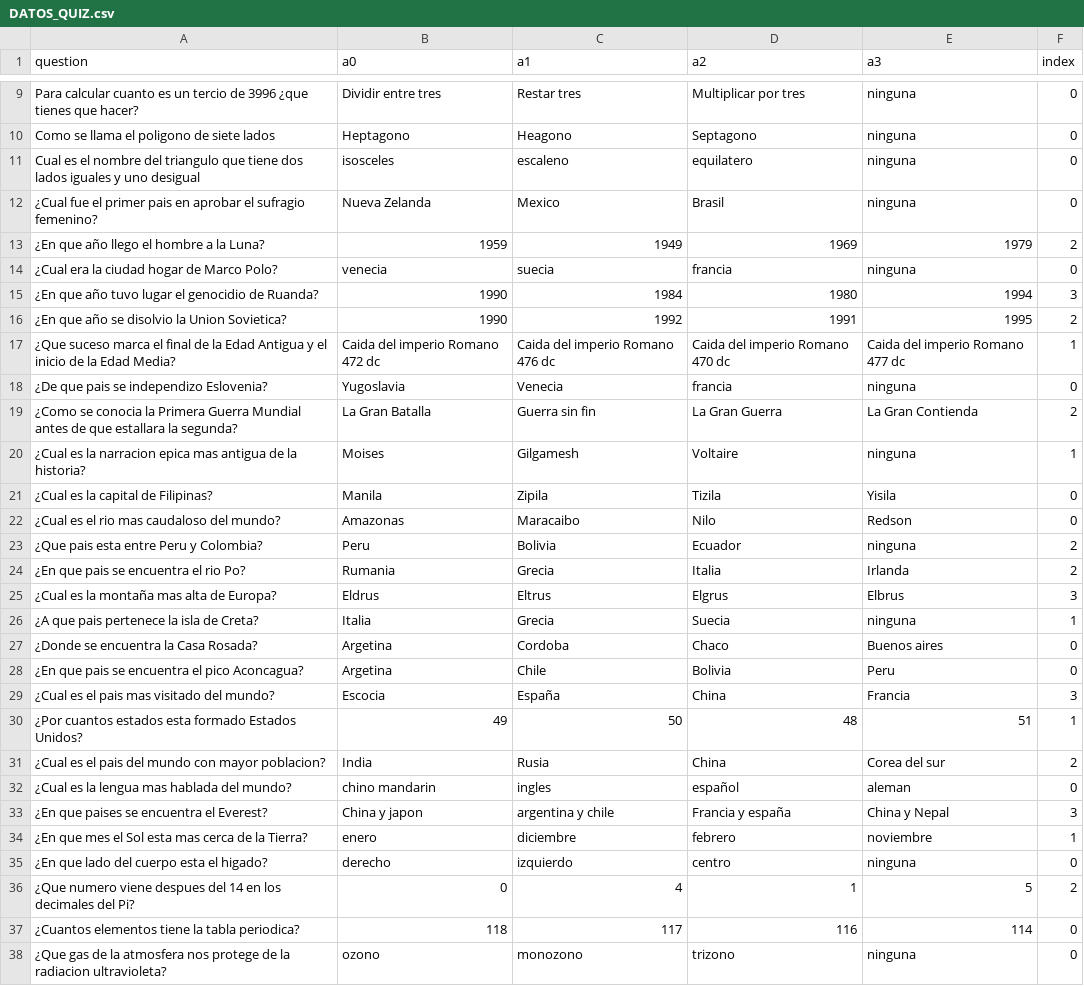
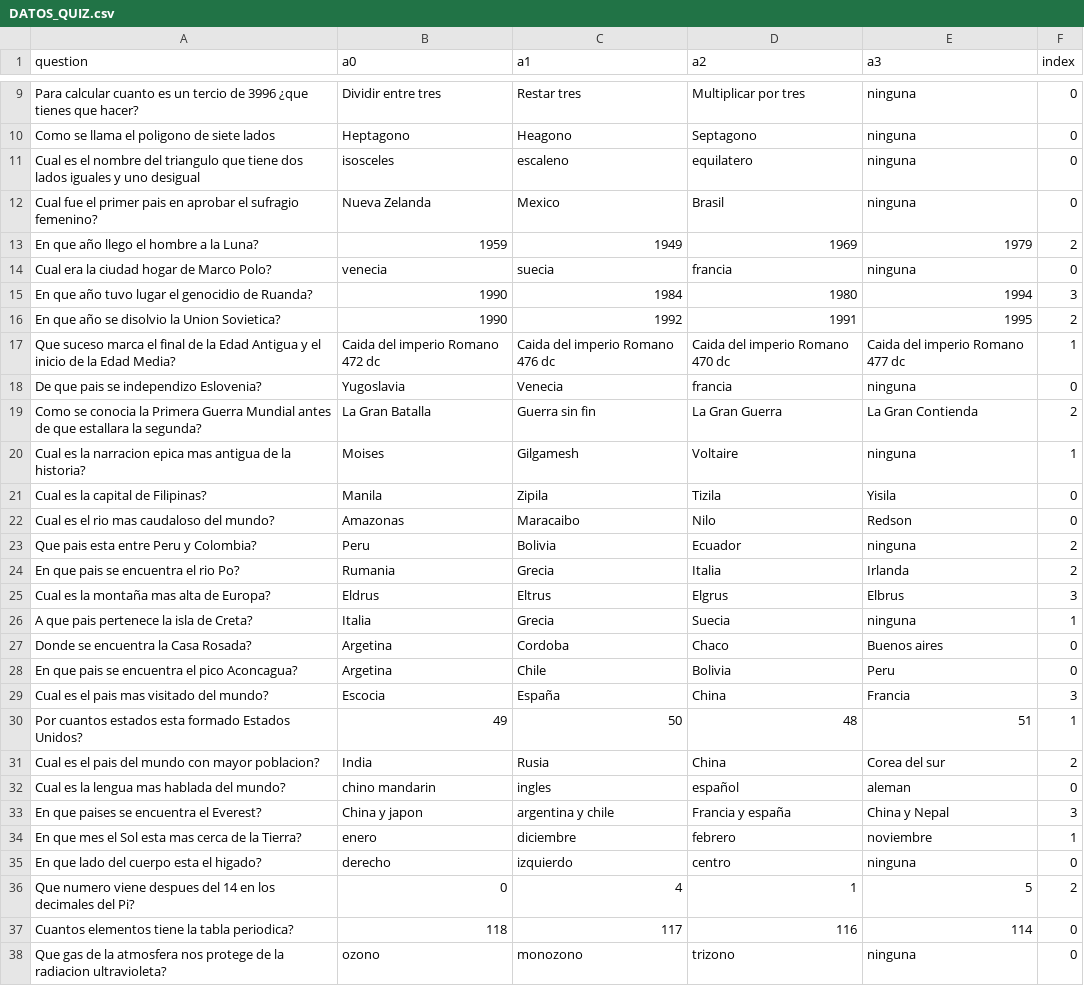
Before and after one commit to MiguelAngelMoyaJulio/RiddleMasterUnity, a CSV file: RIDDLE MASTER/Assets/DATA/DATOS_QUIZ.csv, drawn as a sheet; only a part is shown, gaps mark what is left out; the diff covers the shown part only.

Commit message:
data excel updated

```diff
--- a/RIDDLE MASTER/Assets/DATA/DATOS_QUIZ.csv
+++ b/RIDDLE MASTER/Assets/DATA/DATOS_QUIZ.csv
@@ -11,28 +11,28 @@ Como se llama el poligono de siete lados,Heptagono,Heagono,Septagono,ninguna,0
 Cual es el nombre del triangulo que tiene dos lados iguales y uno desigual,isosceles,escaleno,equilatero,ninguna,0
-¿Cual fue el primer pais en aprobar el sufragio femenino?,Nueva Zelanda,Mexico,Brasil,ninguna,0
-¿En que año llego el hombre a la Luna?,1959,1949,1969,1979,2
-¿Cual era la ciudad hogar de Marco Polo?,venecia,suecia,francia,ninguna,0
-¿En que año tuvo lugar el genocidio de Ruanda?,1990,1984,1980,1994,3
-¿En que año se disolvio la Union Sovietica?,1990,1992,1991,1995,2
-¿Que suceso marca el final de la Edad Antigua y el inicio de la Edad Media?,Caida del imperio Romano 472 dc,Caida del imperio Romano 476 dc,Caida del imperio Romano 470 dc,Caida del imperio Romano 477 dc,1
-¿De que pais se independizo Eslovenia?,Yugoslavia,Venecia,francia,ninguna,0
-¿Como se conocia la Primera Guerra Mundial antes de que estallara la segunda?,La Gran Batalla,Guerra sin fin,La Gran Guerra,La Gran Contienda,2
-¿Cual es la narracion epica mas antigua de la historia?,Moises,Gilgamesh,Voltaire,ninguna,1
-¿Cual es la capital de Filipinas?,Manila,Zipila,Tizila,Yisila,0
-¿Cual es el rio mas caudaloso del mundo?,Amazonas,Maracaibo,Nilo,Redson,0
-¿Que pais esta entre Peru y Colombia?,Peru,Bolivia,Ecuador,ninguna,2
-¿En que pais se encuentra el rio Po?,Rumania,Grecia,Italia,Irlanda,2
-¿Cual es la montaña mas alta de Europa?,Eldrus,Eltrus,Elgrus,Elbrus,3
-¿A que pais pertenece la isla de Creta?,Italia,Grecia,Suecia,ninguna,1
-¿Donde se encuentra la Casa Rosada?,Argetina,Cordoba,Chaco,Buenos aires,0
-¿En que pais se encuentra el pico Aconcagua?,Argetina,Chile,Bolivia,Peru,0
-¿Cual es el pais mas visitado del mundo?,Escocia,España,China,Francia,3
-¿Por cuantos estados esta formado Estados Unidos?,49,50,48,51,1
-¿Cual es el pais del mundo con mayor poblacion?,India,Rusia,China,Corea del sur,2
-¿Cual es la lengua mas hablada del mundo?,chino mandarin,ingles,español,aleman,0
-¿En que paises se encuentra el Everest?,China y japon,argentina y chile,Francia y españa,China y Nepal,3
-¿En que mes el Sol esta mas cerca de la Tierra?,enero,diciembre,febrero,noviembre,1
-¿En que lado del cuerpo esta el higado?,derecho,izquierdo,centro,ninguna,0
-¿Que numero viene despues del 14 en los decimales del Pi?,0,4,1,5,2
-¿Cuantos elementos tiene la tabla periodica?,118,117,116,114,0
-¿Que gas de la atmosfera nos protege de la radiacion ultravioleta?,ozono,monozono,trizono,ninguna,0
+Cual fue el primer pais en aprobar el sufragio femenino?,Nueva Zelanda,Mexico,Brasil,ninguna,0
+En que año llego el hombre a la Luna?,1959,1949,1969,1979,2
+Cual era la ciudad hogar de Marco Polo?,venecia,suecia,francia,ninguna,0
+En que año tuvo lugar el genocidio de Ruanda?,1990,1984,1980,1994,3
+En que año se disolvio la Union Sovietica?,1990,1992,1991,1995,2
+Que suceso marca el final de la Edad Antigua y el inicio de la Edad Media?,Caida del imperio Romano 472 dc,Caida del imperio Romano 476 dc,Caida del imperio Romano 470 dc,Caida del imperio Romano 477 dc,1
+De que pais se independizo Eslovenia?,Yugoslavia,Venecia,francia,ninguna,0
+Como se conocia la Primera Guerra Mundial antes de que estallara la segunda?,La Gran Batalla,Guerra sin fin,La Gran Guerra,La Gran Contienda,2
+Cual es la narracion epica mas antigua de la historia?,Moises,Gilgamesh,Voltaire,ninguna,1
+Cual es la capital de Filipinas?,Manila,Zipila,Tizila,Yisila,0
+Cual es el rio mas caudaloso del mundo?,Amazonas,Maracaibo,Nilo,Redson,0
+Que pais esta entre Peru y Colombia?,Peru,Bolivia,Ecuador,ninguna,2
+En que pais se encuentra el rio Po?,Rumania,Grecia,Italia,Irlanda,2
+Cual es la montaña mas alta de Europa?,Eldrus,Eltrus,Elgrus,Elbrus,3
+A que pais pertenece la isla de Creta?,Italia,Grecia,Suecia,ninguna,1
+Donde se encuentra la Casa Rosada?,Argetina,Cordoba,Chaco,Buenos aires,0
+En que pais se encuentra el pico Aconcagua?,Argetina,Chile,Bolivia,Peru,0
+Cual es el pais mas visitado del mundo?,Escocia,España,China,Francia,3
+Por cuantos estados esta formado Estados Unidos?,49,50,48,51,1
+Cual es el pais del mundo con mayor poblacion?,India,Rusia,China,Corea del sur,2
+Cual es la lengua mas hablada del mundo?,chino mandarin,ingles,español,aleman,0
+En que paises se encuentra el Everest?,China y japon,argentina y chile,Francia y españa,China y Nepal,3
+En que mes el Sol esta mas cerca de la Tierra?,enero,diciembre,febrero,noviembre,1
+En que lado del cuerpo esta el higado?,derecho,izquierdo,centro,ninguna,0
+Que numero viene despues del 14 en los decimales del Pi?,0,4,1,5,2
+Cuantos elementos tiene la tabla periodica?,118,117,116,114,0
+Que gas de la atmosfera nos protege de la radiacion ultravioleta?,ozono,monozono,trizono,ninguna,0
```
Also changed, not shown: 7 edited cells elsewhere in this file.
